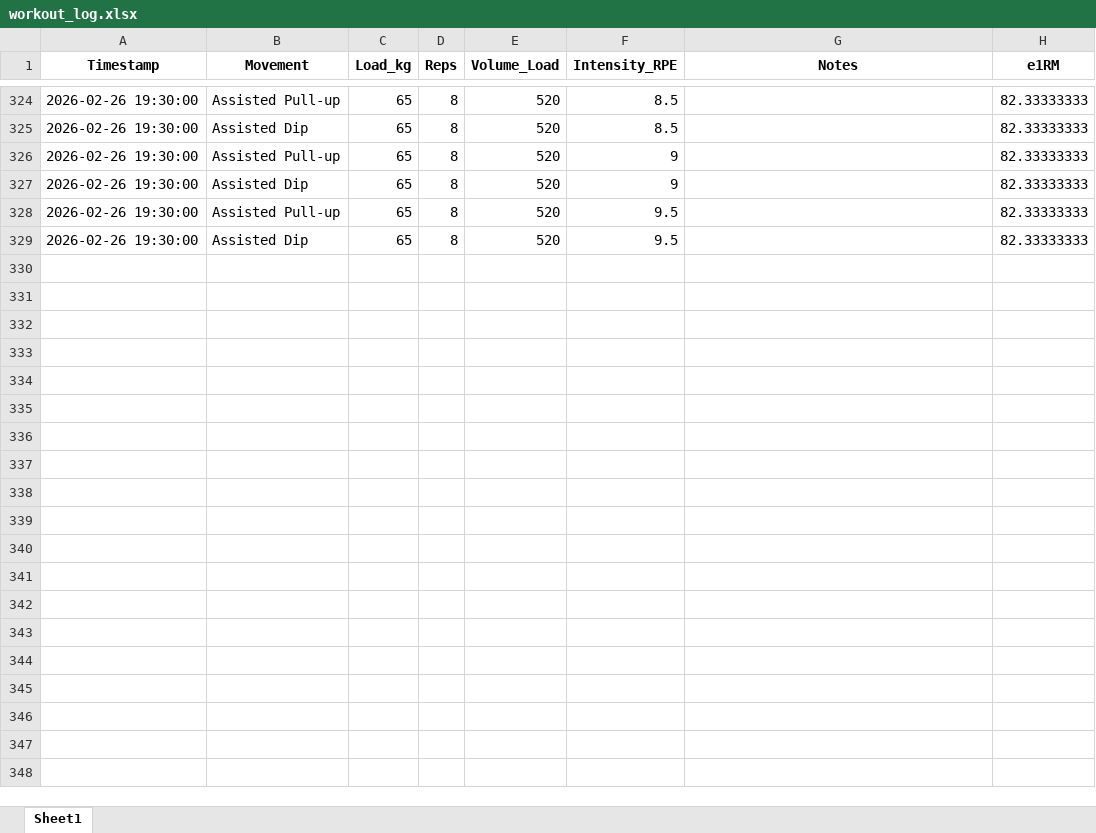
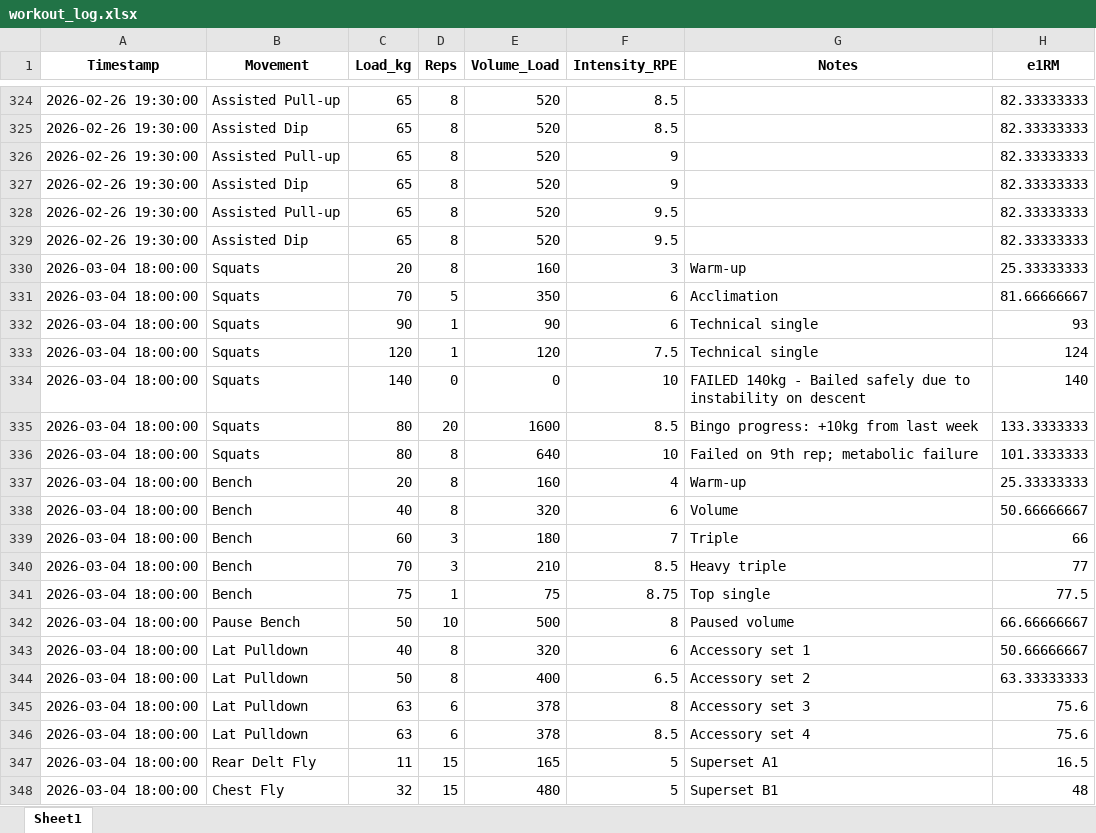
Before and after one commit to JonesRobM/Lifting-Tracking, an Excel workbook: data/workout_log.xlsx, sheet Sheet1, drawn as a sheet; only a part is shown, gaps mark what is left out; values as stored, in another font and other column widths than the file's, no borders; the diff covers the shown part only; the diff names each change by its address in the sheet, - before the commit and + after, or states it on an @@ line.

```diff
--- a/data/workout_log.xlsx (sheet Sheet1)
+++ b/data/workout_log.xlsx (sheet Sheet1)
+row 330: 2026-03-04 18:00:00 | Squats | 20 | 8 | 160 | 3 | Warm-up | 25.33333333
+row 331: 2026-03-04 18:00:00 | Squats | 70 | 5 | 350 | 6 | Acclimation | 81.66666667
+row 332: 2026-03-04 18:00:00 | Squats | 90 | 1 | 90 | 6 | Technical single | 93
+row 333: 2026-03-04 18:00:00 | Squats | 120 | 1 | 120 | 7.5 | Technical single | 124
+row 334: 2026-03-04 18:00:00 | Squats | 140 | 0 | 0 | 10 | FAILED 140kg - Bailed safely due to instability on descent | 140
+row 335: 2026-03-04 18:00:00 | Squats | 80 | 20 | 1600 | 8.5 | Bingo progress: +10kg from last week | 133.3333333
+row 336: 2026-03-04 18:00:00 | Squats | 80 | 8 | 640 | 10 | Failed on 9th rep; metabolic failure | 101.3333333
+row 337: 2026-03-04 18:00:00 | Bench | 20 | 8 | 160 | 4 | Warm-up | 25.33333333
+row 338: 2026-03-04 18:00:00 | Bench | 40 | 8 | 320 | 6 | Volume | 50.66666667
+row 339: 2026-03-04 18:00:00 | Bench | 60 | 3 | 180 | 7 | Triple | 66
+row 340: 2026-03-04 18:00:00 | Bench | 70 | 3 | 210 | 8.5 | Heavy triple | 77
+row 341: 2026-03-04 18:00:00 | Bench | 75 | 1 | 75 | 8.75 | Top single | 77.5
+row 342: 2026-03-04 18:00:00 | Pause Bench | 50 | 10 | 500 | 8 | Paused volume | 66.66666667
+row 343: 2026-03-04 18:00:00 | Lat Pulldown | 40 | 8 | 320 | 6 | Accessory set 1 | 50.66666667
+row 344: 2026-03-04 18:00:00 | Lat Pulldown | 50 | 8 | 400 | 6.5 | Accessory set 2 | 63.33333333
+row 345: 2026-03-04 18:00:00 | Lat Pulldown | 63 | 6 | 378 | 8 | Accessory set 3 | 75.6
+row 346: 2026-03-04 18:00:00 | Lat Pulldown | 63 | 6 | 378 | 8.5 | Accessory set 4 | 75.6
+row 347: 2026-03-04 18:00:00 | Rear Delt Fly | 11 | 15 | 165 | 5 | Superset A1 | 16.5
+row 348: 2026-03-04 18:00:00 | Chest Fly | 32 | 15 | 480 | 5 | Superset B1 | 48
```
Also changed, not shown: 22 added rows and 209 moved rows elsewhere in this sheet, 3 other files.
